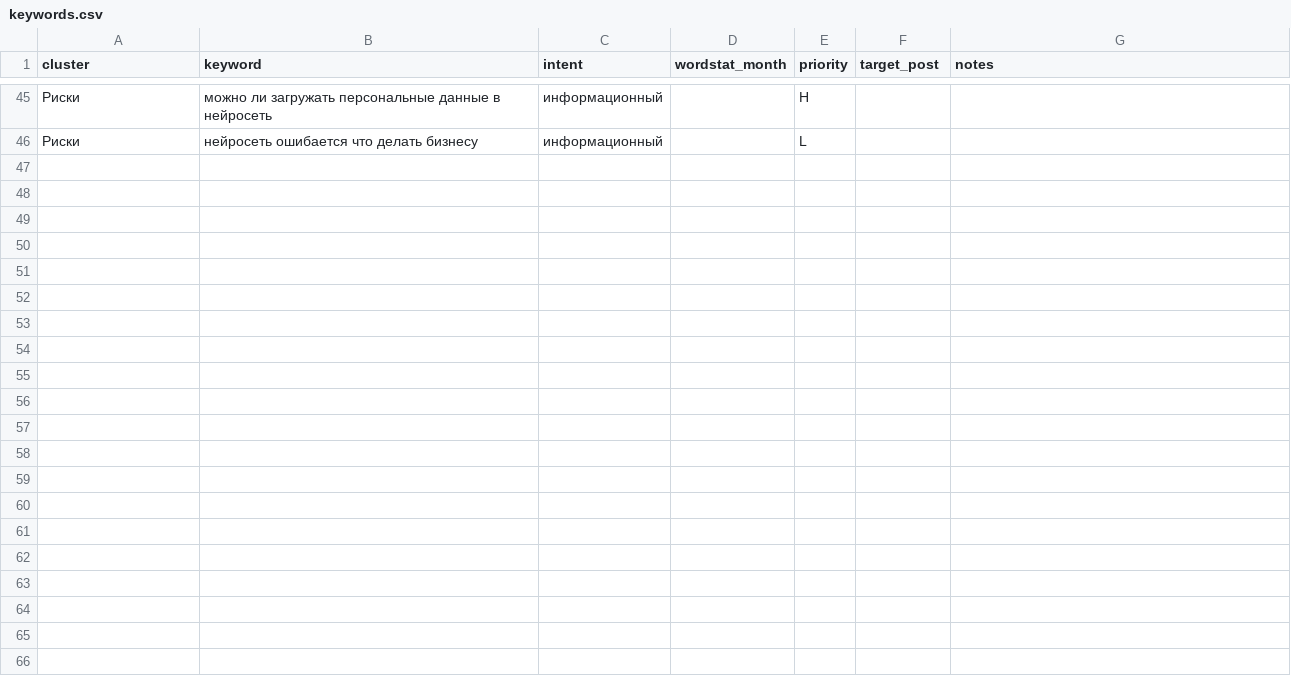
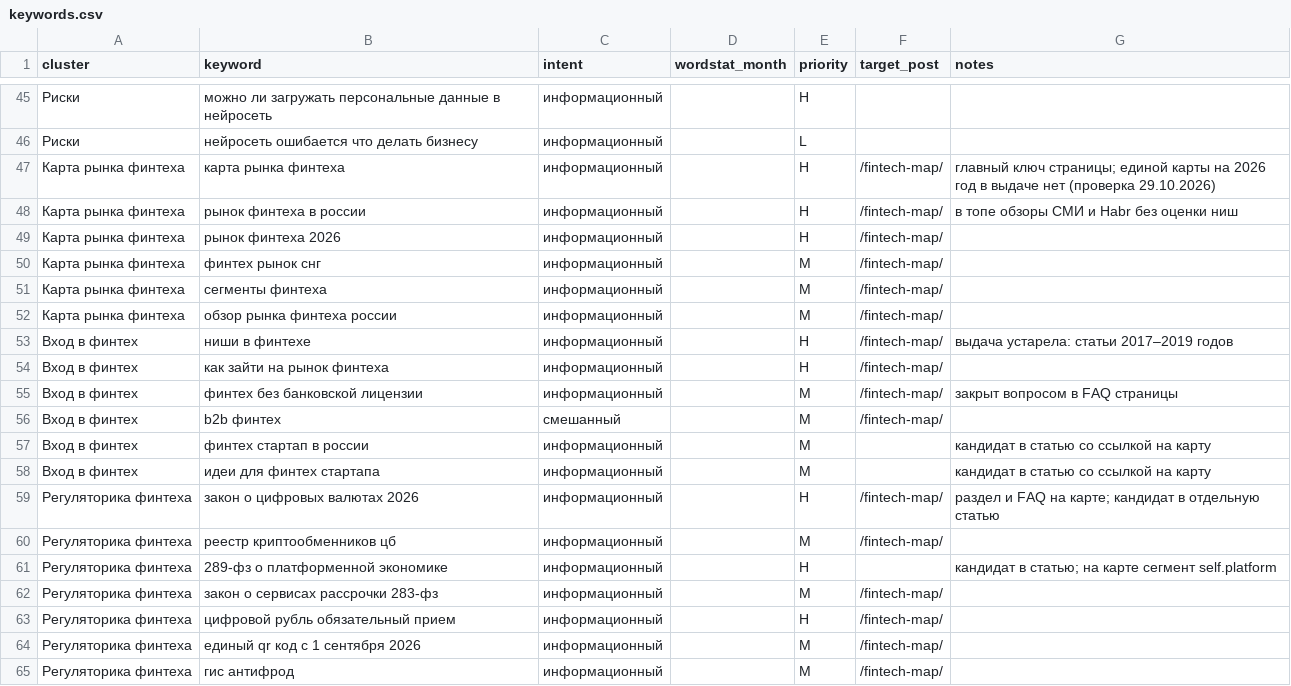
Before and after one commit to MikeProduct14/b2bsaasadvisor, a CSV file: content/seo/keywords.csv, drawn as a sheet; only a part is shown, gaps mark what is left out; the diff covers the shown part only.

```diff
--- a/content/seo/keywords.csv
+++ b/content/seo/keywords.csv
@@ -46 +46,20 @@ cluster,keyword,intent,wordstat_month,priority,target_post,notes
 Риски,нейросеть ошибается что делать бизнесу,информационный,,L,,
+Карта рынка финтеха,карта рынка финтеха,информационный,,H,/fintech-map/,главный ключ страницы; единой карты на 2026 год в выдаче нет (проверка 29.10.2026)
+Карта рынка финтеха,рынок финтеха в россии,информационный,,H,/fintech-map/,в топе обзоры СМИ и Habr без оценки ниш
+Карта рынка финтеха,рынок финтеха 2026,информационный,,H,/fintech-map/,
+Карта рынка финтеха,финтех рынок снг,информационный,,M,/fintech-map/,
+Карта рынка финтеха,сегменты финтеха,информационный,,M,/fintech-map/,
+Карта рынка финтеха,обзор рынка финтеха россии,информационный,,M,/fintech-map/,
+Вход в финтех,ниши в финтехе,информационный,,H,/fintech-map/,выдача устарела: статьи 2017–2019 годов
+Вход в финтех,как зайти на рынок финтеха,информационный,,H,/fintech-map/,
+Вход в финтех,финтех без банковской лицензии,информационный,,M,/fintech-map/,закрыт вопросом в FAQ страницы
+Вход в финтех,b2b финтех,смешанный,,M,/fintech-map/,
+Вход в финтех,финтех стартап в россии,информационный,,M,,кандидат в статью со ссылкой на карту
+Вход в финтех,идеи для финтех стартапа,информационный,,M,,кандидат в статью со ссылкой на карту
+Регуляторика финтеха,закон о цифровых валютах 2026,информационный,,H,/fintech-map/,раздел и FAQ на карте; кандидат в отдельную статью
+Регуляторика финтеха,реестр криптообменников цб,информационный,,M,/fintech-map/,
+Регуляторика финтеха,289-фз о платформенной экономике,информационный,,H,,кандидат в статью; на карте сегмент self.platform
+Регуляторика финтеха,закон о сервисах рассрочки 283-фз,информационный,,M,/fintech-map/,
+Регуляторика финтеха,цифровой рубль обязательный прием,информационный,,H,/fintech-map/,
+Регуляторика финтеха,единый qr код с 1 сентября 2026,информационный,,M,/fintech-map/,
+Регуляторика финтеха,гис антифрод,информационный,,M,/fintech-map/,
```
Also changed, not shown: 19 added rows elsewhere in this file, 16 other files.
